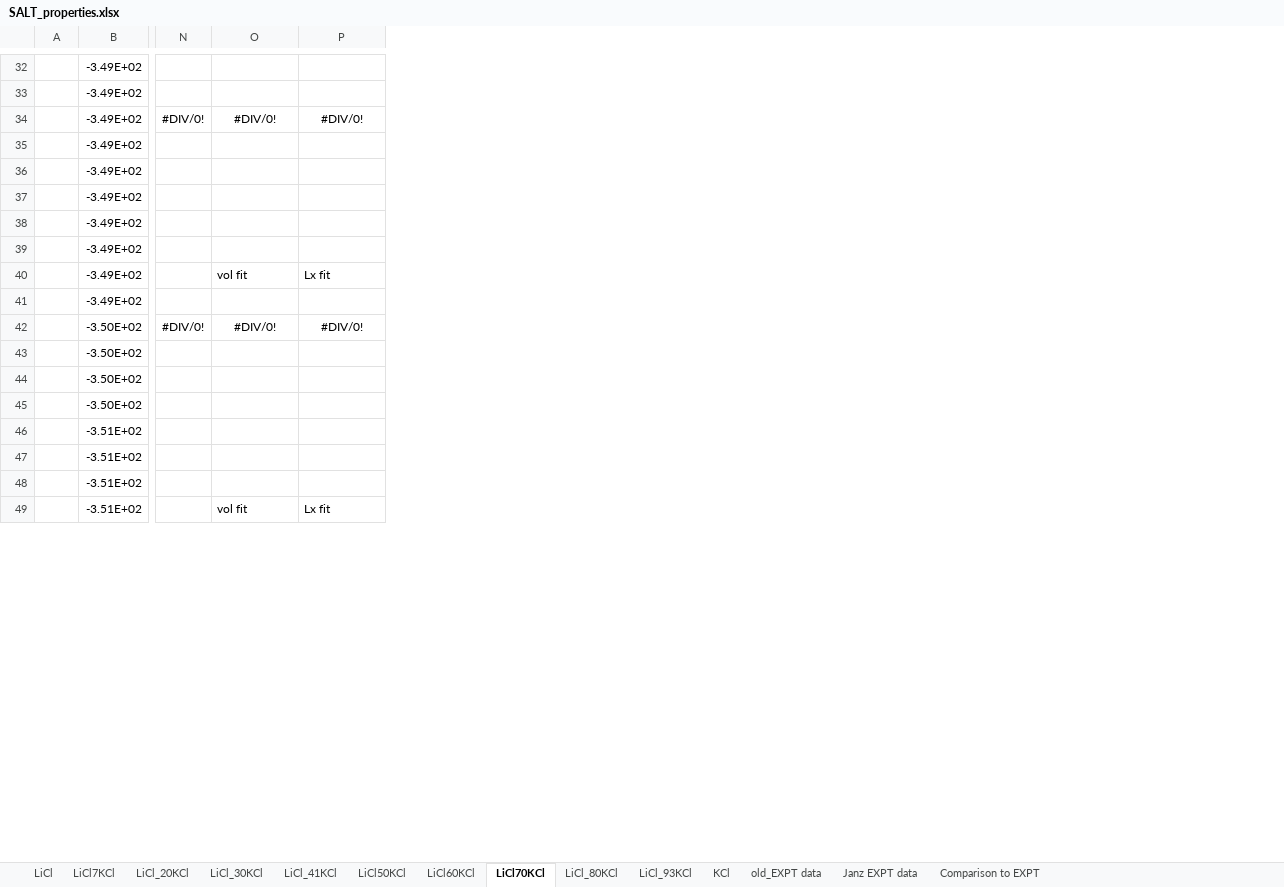
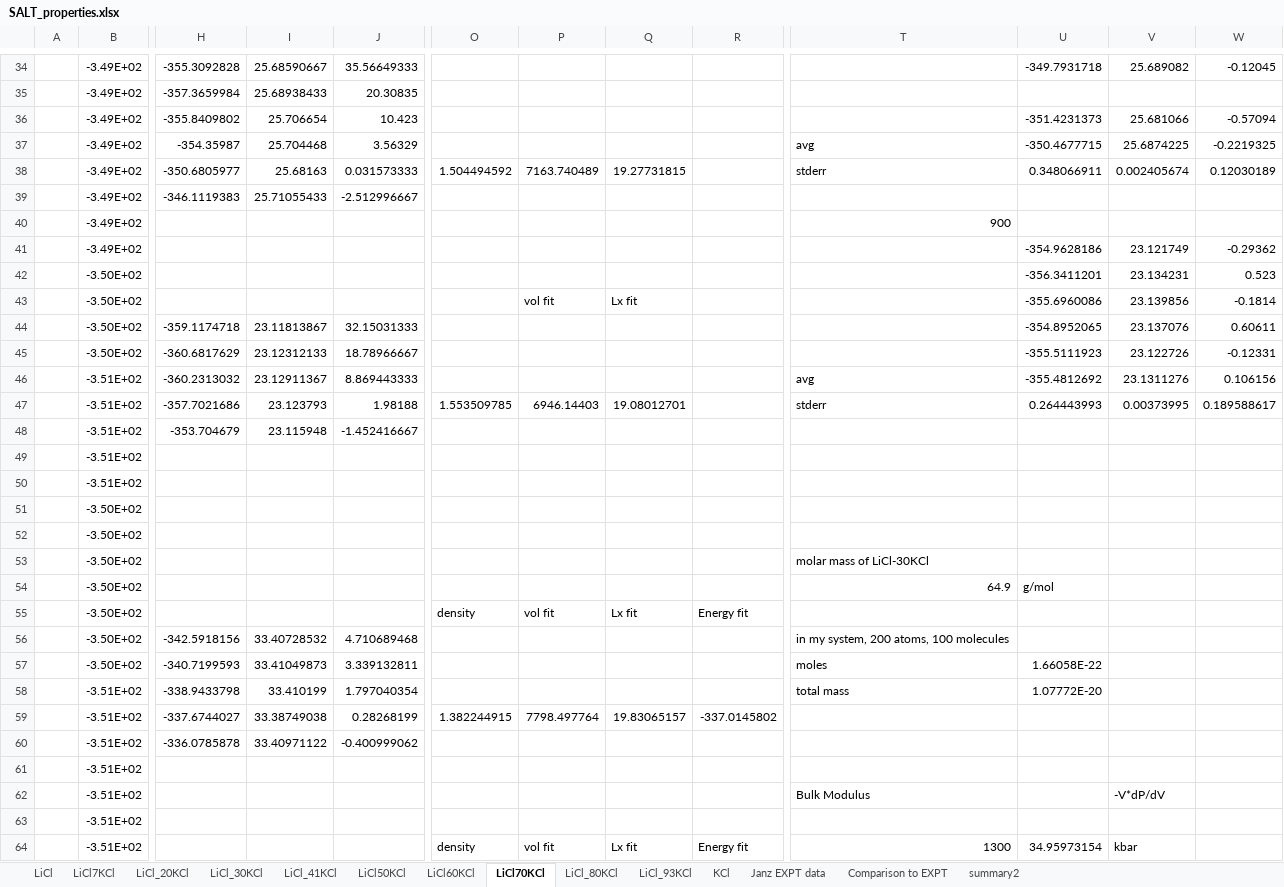
Before and after one commit to benbeeler/spreadsheets, an Excel workbook: SALT/SALT_properties.xlsx, sheet LiCl70KCl, drawn as a sheet; only a part is shown, gaps mark what is left out; values as stored, in another font and other column widths than the file's, no borders; charts and pictures not drawn; removed rows and columns are numbered as before the commit, all else as after; rows hold the shown columns only; the diff covers the shown part only; the diff names each change by its address in the sheet, - before the commit and + after, or states it on an @@ line.

```diff
--- a/SALT/SALT_properties.xlsx (sheet LiCl70KCl)
+++ b/SALT/SALT_properties.xlsx (sheet LiCl70KCl)
-sheet tab: old_EXPT data
+sheet tab: summary2
+column H, rows 34-38: -355.3092828 | -357.3659984 | -355.8409802 | -354.35987 | -350.6805977; rows 44-48: -359.1174718 | -360.6817629 | -360.2313032 | -357.7021686 | -353.704679
+column I, rows 34-38: 25.68590667 | 25.68938433 | 25.706654 | 25.704468 | 25.68163; rows 44-48: 23.11813867 | 23.12312133 | 23.12911367 | 23.123793 | 23.115948
+column J, rows 34-38: 35.56649333 | 20.30835 | 10.423 | 3.56329 | 0.031573333; rows 44-48: 32.15031333 | 18.78966667 | 8.869443333 | 1.98188 | -1.452416667
-column N, row 34: #DIV/0!; row 42: #DIV/0!
+column O, row 38: 1.504494592; row 47: 1.553509785; row 64: density
+column R, row 64: Energy fit
+column T, rows 37-38: avg | stderr; row 40: 900; rows 46-47: avg | stderr; rows 62-64: Bulk Modulus |  | 1300
+column U, rows 34-38: -349.7931718 |  | -351.4231373 | -350.4677715 | 0.348066911; row 41: -354.9628186; rows 43-47: -355.6960086 | -354.8952065 | -355.5111923 | -355.4812692 | 0.264443993; row 64: 34.95973154
+column V, rows 34-38: 25.689082 |  | 25.681066 | 25.6874225 | 0.002405674; row 41: 23.121749; rows 43-47: 23.139856 | 23.137076 | 23.122726 | 23.1311276 | 0.00373995; rows 62-64: -V*dP/dV |  | kbar
+column W, rows 34-38: -0.12045 |  | -0.57094 | -0.2219325 | 0.12030189; row 41: -0.29362; rows 43-47: -0.1814 | 0.60611 | -0.12331 | 0.106156 | 0.189588617
-P36: #DIV/0!
+P36: (empty)
-Q36: #DIV/0!
+Q36: (empty)
-P38: (empty)
+P38: 7163.740489
-Q38: (empty)
+Q38: 19.27731815
+row 39:  | -3.49E+02 | -346.1119383 | 25.71055433 | -2.512996667
-row 39:  | -3.49E+02
@@ row 55 moved to row 42: -3.50E+02 @@
-B43:B44: -3.49E+02
+B43:B44: -3.50E+02
-P45: #DIV/0!
+P45: (empty)
-Q45: #DIV/0!
+Q45: (empty)
-B46:B48: -3.50E+02
+B46:B48: -3.51E+02
-P47: (empty)
+P47: 6946.14403
-Q47: (empty)
+Q47: 19.08012701
@@ row 58 moved to row 50: -3.51E+02 @@
@@ row 56 moved to row 51: -3.50E+02 @@
@@ row 57 moved to row 52: -3.50E+02 @@
+row 53:  | -3.50E+02 |  |  |  |  |  |  |  | molar mass of LiCl-30KCl
@@ row 79 moved to row 54: -3.50E+02 @@
+row 55:  | -3.50E+02 |  |  |  | density | vol fit | Lx fit | Energy fit
+row 56:  | -3.50E+02 | -342.5918156 | 33.40728532 | 4.710689468 |  |  |  |  | in my system, 200 atoms, 100 molecules
+row 57:  | -3.50E+02 | -340.7199593 | 33.41049873 | 3.339132811 |  |  |  |  | moles | 1.66058E-22
+row 58:  | -3.51E+02 | -338.9433798 | 33.410199 | 1.797040354 |  |  |  |  | total mass | 1.07772E-20
+row 59:  | -3.51E+02 | -337.6744027 | 33.38749038 | 0.28268199 | 1.382244915 | 7798.497764 | 19.83065157 | -337.0145802
+row 60:  | -3.51E+02 | -336.0785878 | 33.40971122 | -0.400999062
@@ row 59 moved to row 61: -3.51E+02 @@
```
Also changed, not shown: 21 added rows, 28 removed rows, 11 added columns, 2 removed columns and 10 edited cells elsewhere in this sheet, sheet LiCl50KCl, sheet KCl, sheet LiCl60KCl, sheet LiCl, sheet LiCl_93KCl, sheet LiCl_80KCl, 5 more sheets, formulas that keep their value, charts or pictures, SALT/FLiNaK_properties.xlsx, SALT/LiCl_KCl_diffusion.xlsx, 17 other files.
